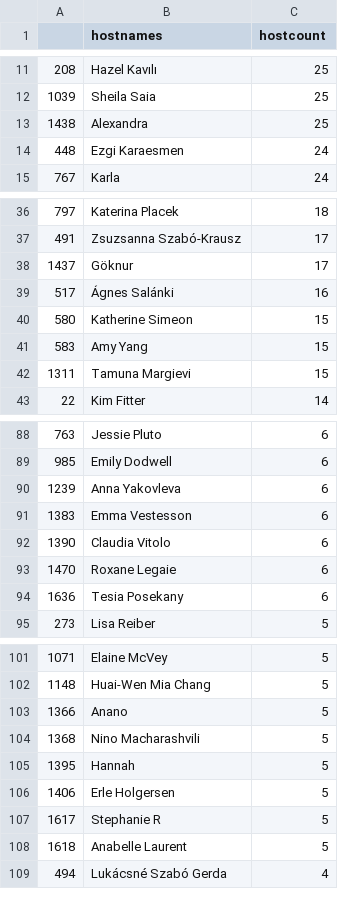
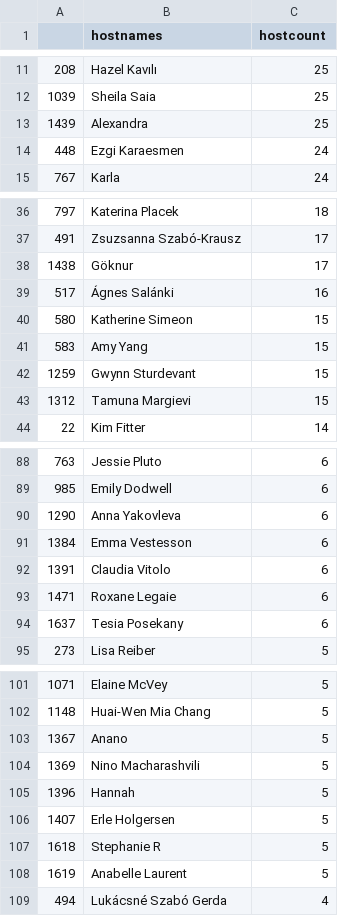
Before and after one commit to r-community/user-groups, a CSV file: docs/data/rladies_hosts.csv, drawn as a sheet; only a part is shown, gaps mark what is left out; the diff covers the shown part only.

```diff
--- a/docs/data/rladies_hosts.csv
+++ b/docs/data/rladies_hosts.csv
@@ -12,3 +12,3 @@
 "1039","Sheila Saia",25
-"1438","Alexandra",25
+"1439","Alexandra",25
 "448","Ezgi Karaesmen",24
@@ -37,3 +37,3 @@
 "491","Zsuzsanna Szabó-Krausz",17
-"1437","Göknur",17
+"1438","Göknur",17
 "517","Ágnes Salánki",16
@@ -41,3 +41,4 @@
 "583","Amy Yang",15
-"1311","Tamuna Margievi",15
+"1259","Gwynn Sturdevant",15
+"1312","Tamuna Margievi",15
 "22","Kim Fitter",14
@@ -89,7 +89,7 @@
 "985","Emily Dodwell",6
-"1239","Anna Yakovleva",6
-"1383","Emma Vestesson",6
-"1390","Claudia Vitolo",6
-"1470","Roxane Legaie",6
-"1636","Tesia Posekany",6
+"1290","Anna Yakovleva",6
+"1384","Emma Vestesson",6
+"1391","Claudia Vitolo",6
+"1471","Roxane Legaie",6
+"1637","Tesia Posekany",6
 "273","Lisa Reiber",5
@@ -102,8 +102,8 @@
 "1148","Huai-Wen Mia Chang",5
-"1366","Anano",5
-"1368","Nino Macharashvili",5
-"1395","Hannah",5
-"1406","Erle Holgersen",5
-"1617","Stephanie R",5
-"1618","Anabelle Laurent",5
+"1367","Anano",5
+"1369","Nino Macharashvili",5
+"1396","Hannah",5
+"1407","Erle Holgersen",5
+"1618","Stephanie R",5
+"1619","Anabelle Laurent",5
 "494","Lukácsné Szabó Gerda",4
```
Also changed, not shown: 2 added rows, 3 removed rows and 40 edited cells elsewhere in this file, docs/data/rladies.csv, docs/data/rugs.csv, 5 other files.
